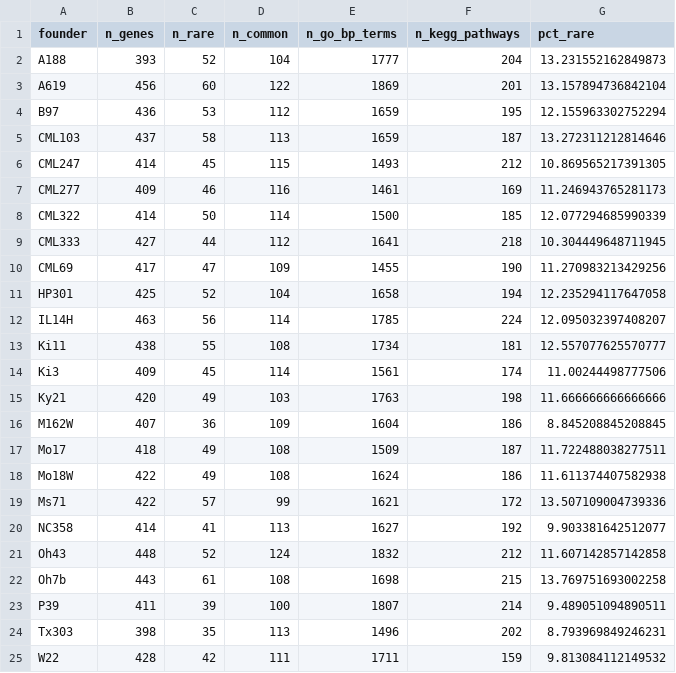
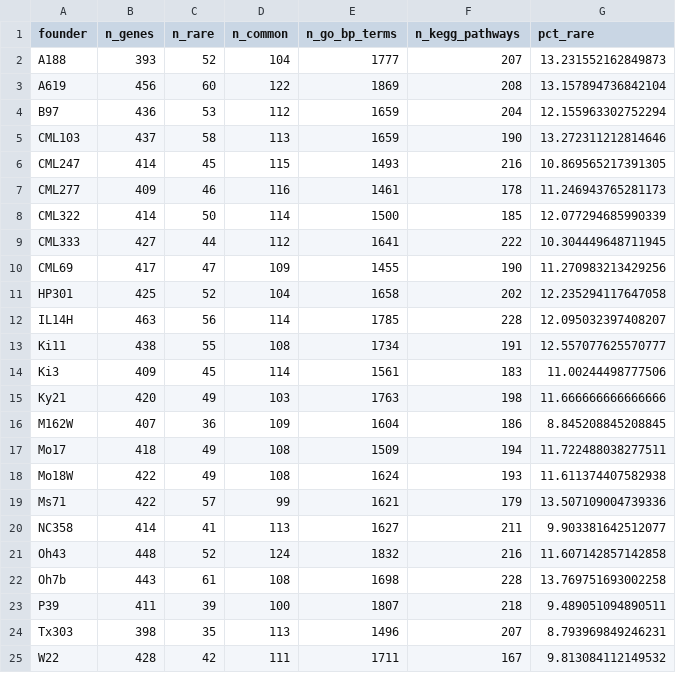
Before and after one commit to mbanf/causal-bqtl-atlas, a CSV file: results/hybrid_functional_summary.csv, drawn as a sheet.

```diff
--- a/results/hybrid_functional_summary.csv
+++ b/results/hybrid_functional_summary.csv
@@ -1,25 +1,25 @@
 founder,n_genes,n_rare,n_common,n_go_bp_terms,n_kegg_pathways,pct_rare
-A188,393,52,104,1777,204,13.231552162849873
-A619,456,60,122,1869,201,13.157894736842104
-B97,436,53,112,1659,195,12.155963302752294
-CML103,437,58,113,1659,187,13.272311212814646
-CML247,414,45,115,1493,212,10.869565217391305
-CML277,409,46,116,1461,169,11.246943765281173
+A188,393,52,104,1777,207,13.231552162849873
+A619,456,60,122,1869,208,13.157894736842104
+B97,436,53,112,1659,204,12.155963302752294
+CML103,437,58,113,1659,190,13.272311212814646
+CML247,414,45,115,1493,216,10.869565217391305
+CML277,409,46,116,1461,178,11.246943765281173
 CML322,414,50,114,1500,185,12.077294685990339
-CML333,427,44,112,1641,218,10.304449648711945
+CML333,427,44,112,1641,222,10.304449648711945
 CML69,417,47,109,1455,190,11.270983213429256
-HP301,425,52,104,1658,194,12.235294117647058
-IL14H,463,56,114,1785,224,12.095032397408207
-Ki11,438,55,108,1734,181,12.557077625570777
-Ki3,409,45,114,1561,174,11.00244498777506
+HP301,425,52,104,1658,202,12.235294117647058
+IL14H,463,56,114,1785,228,12.095032397408207
+Ki11,438,55,108,1734,191,12.557077625570777
+Ki3,409,45,114,1561,183,11.00244498777506
 Ky21,420,49,103,1763,198,11.666666666666666
 M162W,407,36,109,1604,186,8.845208845208845
-Mo17,418,49,108,1509,187,11.722488038277511
-Mo18W,422,49,108,1624,186,11.611374407582938
-Ms71,422,57,99,1621,172,13.507109004739336
-NC358,414,41,113,1627,192,9.903381642512077
-Oh43,448,52,124,1832,212,11.607142857142858
-Oh7b,443,61,108,1698,215,13.769751693002258
-P39,411,39,100,1807,214,9.489051094890511
-Tx303,398,35,113,1496,202,8.793969849246231
-W22,428,42,111,1711,159,9.813084112149532
+Mo17,418,49,108,1509,194,11.722488038277511
+Mo18W,422,49,108,1624,193,11.611374407582938
+Ms71,422,57,99,1621,179,13.507109004739336
+NC358,414,41,113,1627,211,9.903381642512077
+Oh43,448,52,124,1832,216,11.607142857142858
+Oh7b,443,61,108,1698,228,13.769751693002258
+P39,411,39,100,1807,218,9.489051094890511
+Tx303,398,35,113,1496,207,8.793969849246231
+W22,428,42,111,1711,167,9.813084112149532
```
Also changed, not shown: results/condition_functional_categories.csv, results/pathway_variability.csv, 2 other files.
